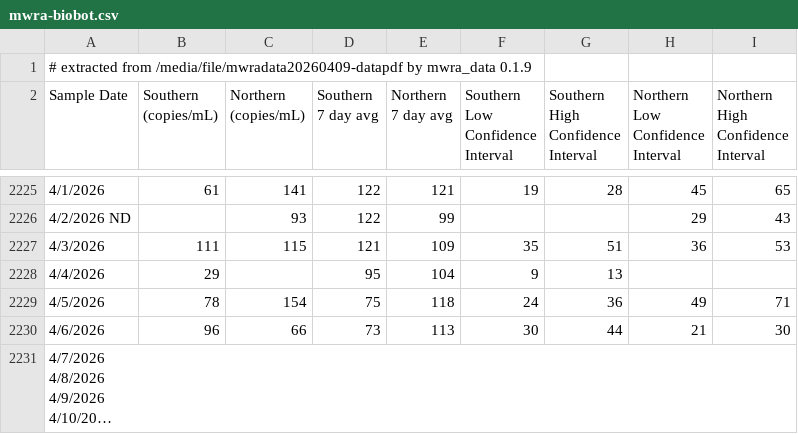
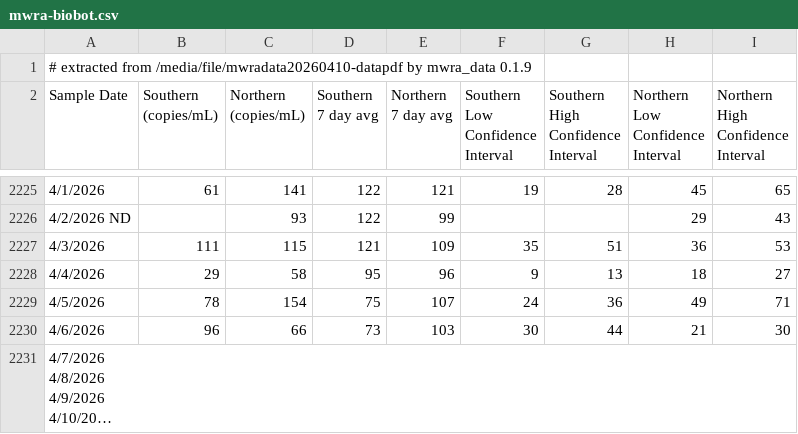
Before and after one commit to bensteinberg/mwra-biobot, a CSV file: mwra-biobot.csv, drawn as a sheet; only a part is shown, gaps mark what is left out; long unchanged cells end in …; the diff names each change by its address in the sheet, - before the commit and + after, or states it on an @@ line.

Commit message:
Update from /media/file/mwradata20260410-datapdf

```diff
--- a/mwra-biobot.csv
+++ b/mwra-biobot.csv
-A1 (Sample Date): …extracted from /media/file/mwradata20260409-datapdf by mwra_data…
+A1 (Sample Date): …extracted from /media/file/mwradata20260410-datapdf by mwra_data…
-C2228 (Northern (copies/mL)): (empty)
+C2228 (Northern (copies/mL)): 58
-E2228 (Northern 7 day avg): 104
+E2228 (Northern 7 day avg): 96
-H2228 (Northern Low Confidence Interval): (empty)
+H2228 (Northern Low Confidence Interval): 18
-I2228: (empty)
+I2228: 27
-E2229 (Northern 7 day avg): 118
+E2229 (Northern 7 day avg): 107
-E2230 (Northern 7 day avg): 113
+E2230 (Northern 7 day avg): 103
```
Also changed, not shown: mwra-biobot-tidied.csv, 1 other file.
